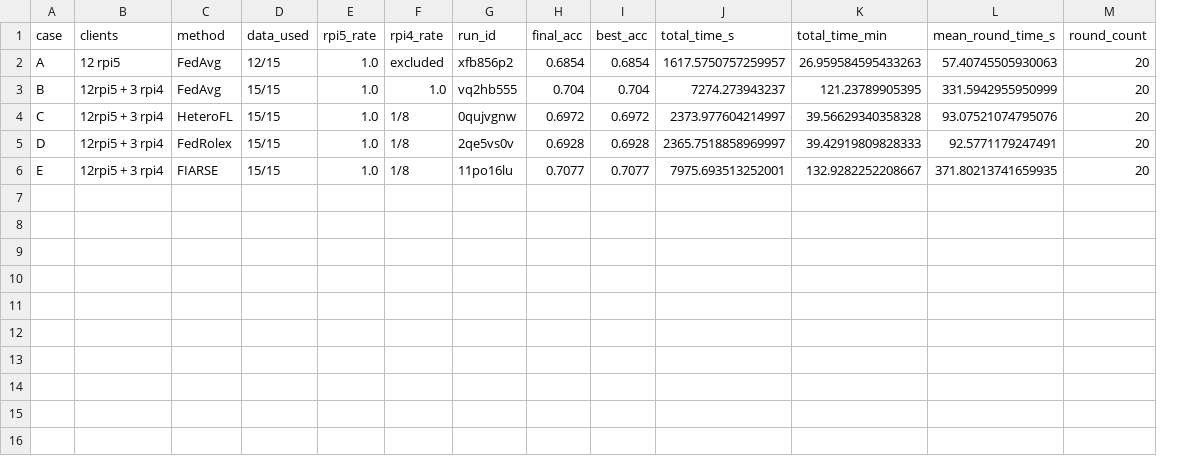
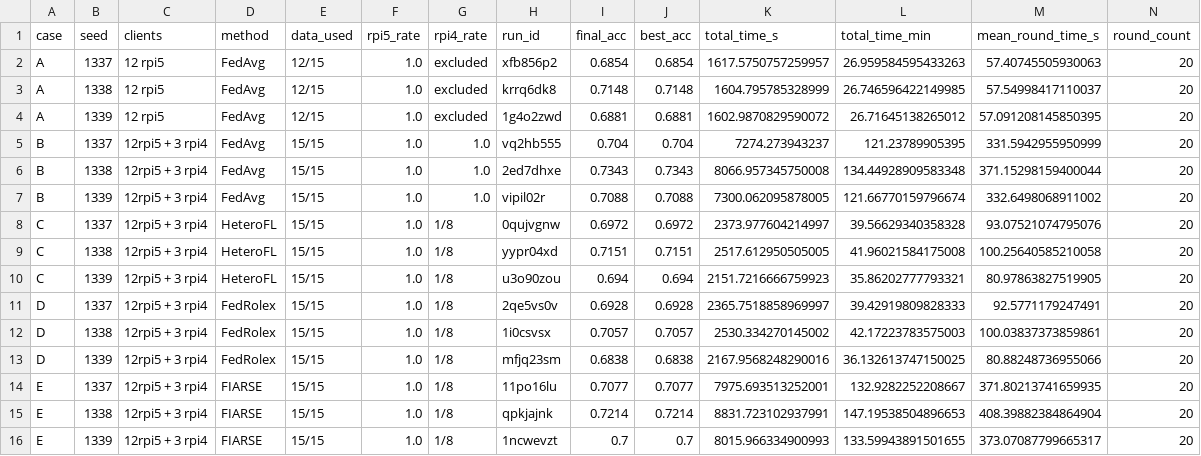
Before and after one commit to Haoran-Jie/fedctl, a CSV file: plot/output/compute_slow_minority_tradeoff_summary.csv, drawn as a sheet; addresses are those after the commit; the diff names each change by its address in the sheet, - before the commit and + after, or states it on an @@ line.

```diff
--- a/plot/output/compute_slow_minority_tradeoff_summary.csv
+++ b/plot/output/compute_slow_minority_tradeoff_summary.csv
+column B (seed), row 2: 1337; row 5: 1337; row 8: 1337; row 11: 1337; row 14: 1337
+row 3: A | 1338 | 12 rpi5 | FedAvg | 12/15 | 1.0 | excluded | krrq6dk8 | 0.7148 | 0.7148 | 1604.795785328999 | 26.746596422149985 | 57.54998417110037 | 20
+row 4: A | 1339 | 12 rpi5 | FedAvg | 12/15 | 1.0 | excluded | 1g4o2zwd | 0.6881 | 0.6881 | 1602.9870829590072 | 26.71645138265012 | 57.091208145850395 | 20
+row 6: B | 1338 | 12rpi5 + 3 rpi4 | FedAvg | 15/15 | 1.0 | 1.0 | 2ed7dhxe | 0.7343 | 0.7343 | 8066.957345750008 | 134.44928909583348 | 371.15298159400044 | 20
+row 7: B | 1339 | 12rpi5 + 3 rpi4 | FedAvg | 15/15 | 1.0 | 1.0 | vipil02r | 0.7088 | 0.7088 | 7300.062095878005 | 121.66770159796674 | 332.6498068911002 | 20
+row 9: C | 1338 | 12rpi5 + 3 rpi4 | HeteroFL | 15/15 | 1.0 | 1/8 | yypr04xd | 0.7151 | 0.7151 | 2517.612950505005 | 41.96021584175008 | 100.25640585210058 | 20
+row 10: C | 1339 | 12rpi5 + 3 rpi4 | HeteroFL | 15/15 | 1.0 | 1/8 | u3o90zou | 0.694 | 0.694 | 2151.7216666759923 | 35.86202777793321 | 80.97863827519905 | 20
+row 12: D | 1338 | 12rpi5 + 3 rpi4 | FedRolex | 15/15 | 1.0 | 1/8 | 1i0csvsx | 0.7057 | 0.7057 | 2530.334270145002 | 42.17223783575003 | 100.03837373859861 | 20
+row 13: D | 1339 | 12rpi5 + 3 rpi4 | FedRolex | 15/15 | 1.0 | 1/8 | mfjq23sm | 0.6838 | 0.6838 | 2167.9568248290016 | 36.132613747150025 | 80.88248736955066 | 20
+row 15: E | 1338 | 12rpi5 + 3 rpi4 | FIARSE | 15/15 | 1.0 | 1/8 | qpkjajnk | 0.7214 | 0.7214 | 8831.723102937991 | 147.19538504896653 | 408.39882384864904 | 20
+row 16: E | 1339 | 12rpi5 + 3 rpi4 | FIARSE | 15/15 | 1.0 | 1/8 | 1ncwevzt | 0.7 | 0.7 | 8015.966334900993 | 133.59943891501655 | 373.07087799665317 | 20
```
Also changed, not shown: 27 other files.
